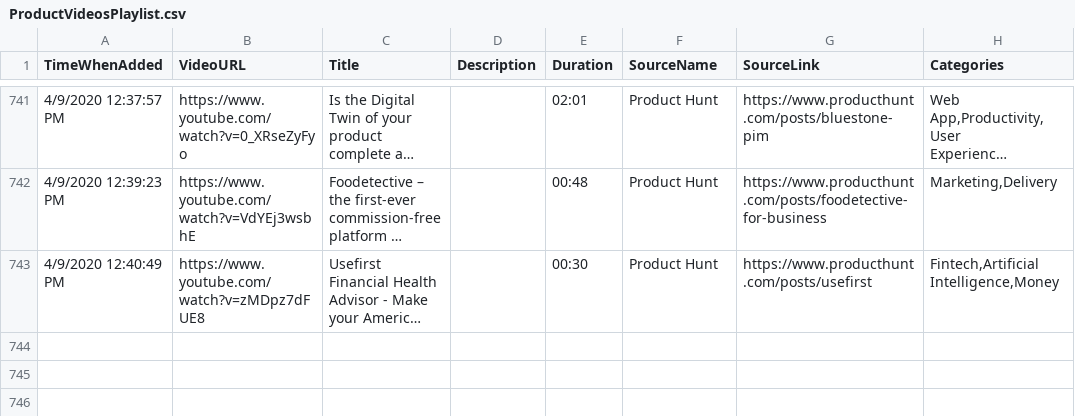
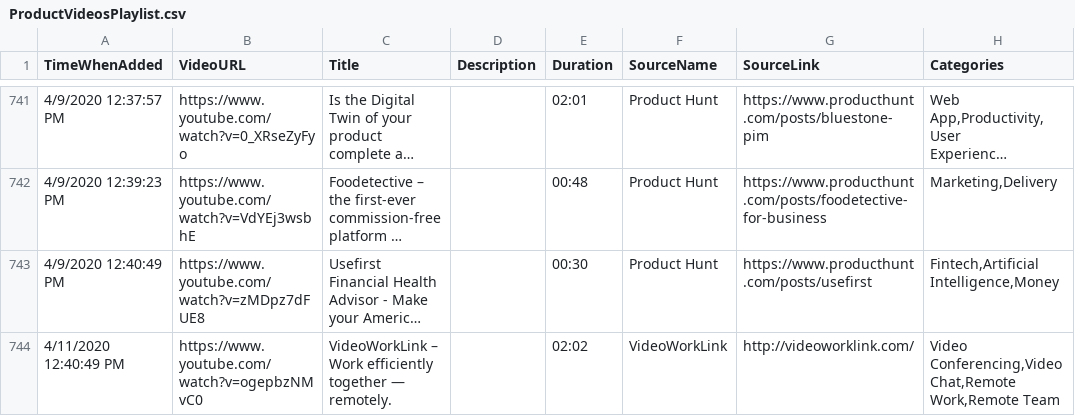
Before and after one commit to productvideostv/website, a CSV file: ProductVideosPlaylist.csv, drawn as a sheet; only a part is shown, gaps mark what is left out; long unchanged cells end in …; the diff names each change by its address in the sheet, - before the commit and + after, or states it on an @@ line.

Commit message:
VWL added.

```diff
--- a/ProductVideosPlaylist.csv
+++ b/ProductVideosPlaylist.csv
+row 744: 4/11/2020 12:40:49 PM | https://www.youtube.com/watch?v=ogepbzNMvC0 | VideoWorkLink – Work efficiently together — remotely. |  | 02:02 | VideoWorkLink | http://videoworklink.com/ | Video Conferencing,Video Chat,Remote Work,Remote Team
```
